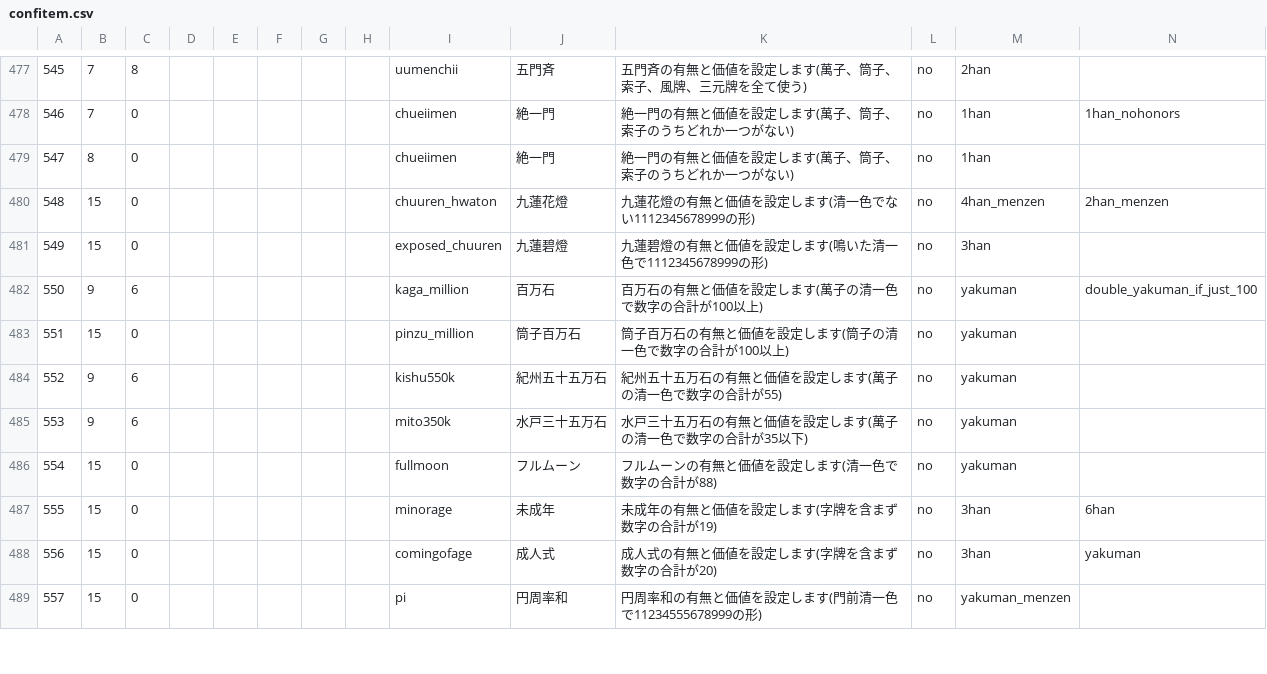
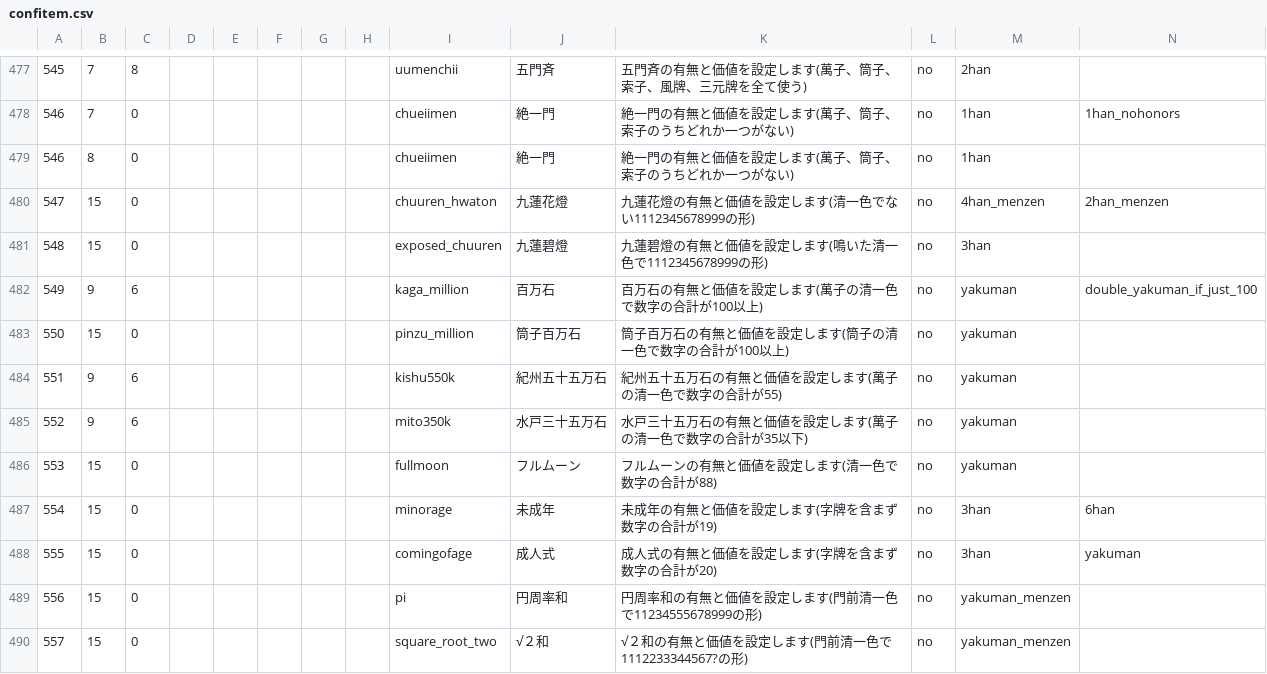
Before and after one commit to MihailJP/MiHaJong, a CSV file: mjcore/data/confitem.csv, drawn as a sheet; only a part is shown, gaps mark what is left out; addresses are those after the commit; rows hold the shown columns only; the diff covers the shown part only; the diff names each change by its address in the sheet, - before the commit and + after, or states it on an @@ line.

Commit message:
設定ファイルのミスを修正

```diff
--- a/mjcore/data/confitem.csv
+++ b/mjcore/data/confitem.csv
-A479: 547
+A479: 546
-A480: 548
+A480: 547
-A481: 549
+A481: 548
-A482: 550
+A482: 549
-A483: 551
+A483: 550
-A484: 552
+A484: 551
-A485: 553
+A485: 552
-A486: 554
+A486: 553
-A487: 555
+A487: 554
-A488: 556
+A488: 555
+row 489: 556 | 15 | 0 |  |  |  |  |  | pi | 円周率和 | 円周率和の有無と価値を設定します(門前清一色で11234555678999の形) | no | yakuman_menzen
-I490: pi
+I490: square_root_two
-J490: 円周率和
+J490: √２和
-K490: 円周率和の有無と価値を設定します(門前清一色で11234555678999の形)
+K490: √２和の有無と価値を設定します(門前清一色で1112233344567?の形)
```
Also changed, not shown: 1 removed row and 27 edited cells elsewhere in this file.
